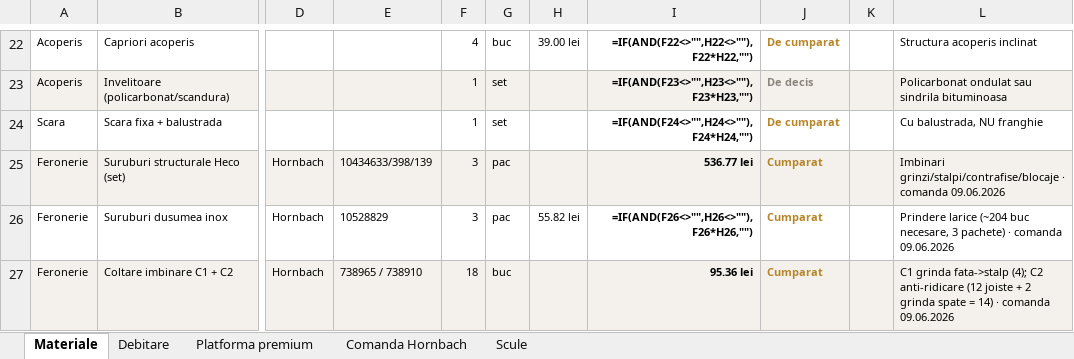
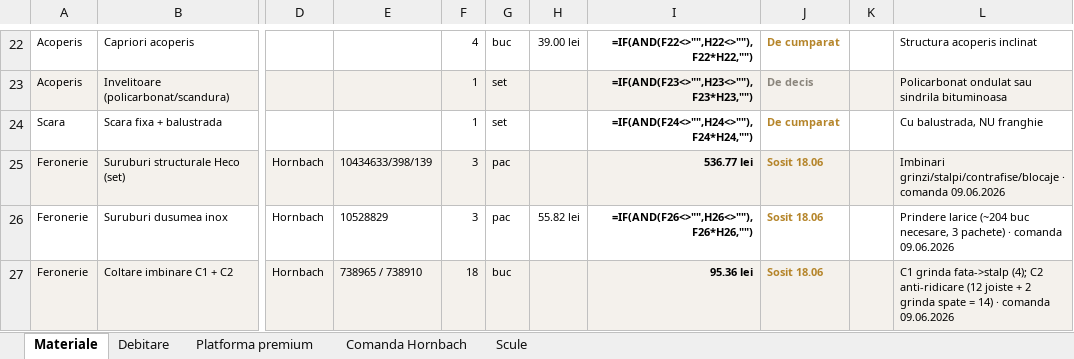
Before and after one commit to VladHati/casuta-din-copac, an Excel workbook: Tracker_materiale_casuta.xlsx, sheet Materiale, drawn as a sheet; only a part is shown, gaps mark what is left out; values as stored, in another font and other column widths than the file's, no borders; formulas without a stored value are shown as written; the diff covers the shown part only; the diff names each change by its address in the sheet, - before the commit and + after, or states it on an @@ line.

```diff
--- a/Tracker_materiale_casuta.xlsx (sheet Materiale)
+++ b/Tracker_materiale_casuta.xlsx (sheet Materiale)
-J25:J27: Cumparat
+J25:J27: Sosit 18.06
```
Also changed, not shown: 2 added rows and 7 edited cells elsewhere in this sheet, sheet Platforma premium, sheet Comanda Hornbach, sheet Debitare, 8 other files.
